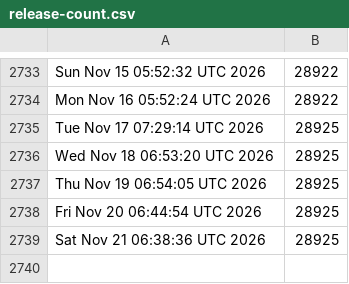
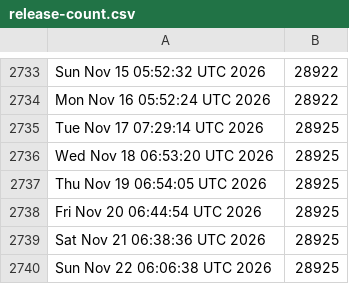
Before and after one commit to kgilmer/ghactions, a CSV file: release-count.csv, drawn as a sheet; only a part is shown, gaps mark what is left out.

```diff
--- a/release-count.csv
+++ b/release-count.csv
@@ -2739 +2739,2 @@ Fri Nov 20 06:44:54 UTC 2026,28925
 Sat Nov 21 06:38:36 UTC 2026,28925
+Sun Nov 22 06:06:38 UTC 2026,28925
```
Also changed, not shown: iso-release-count.csv.
